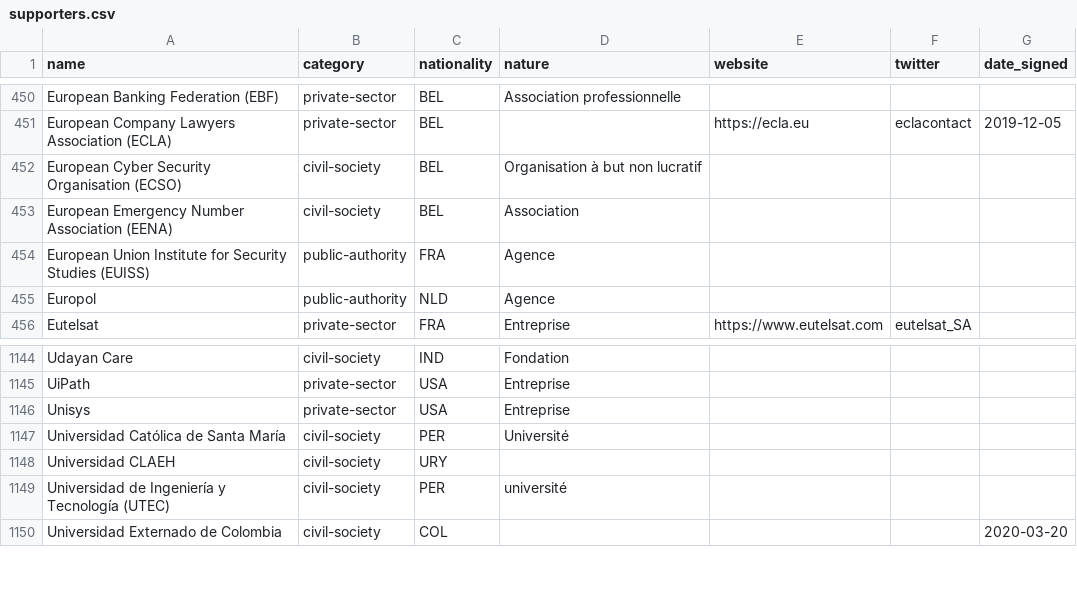
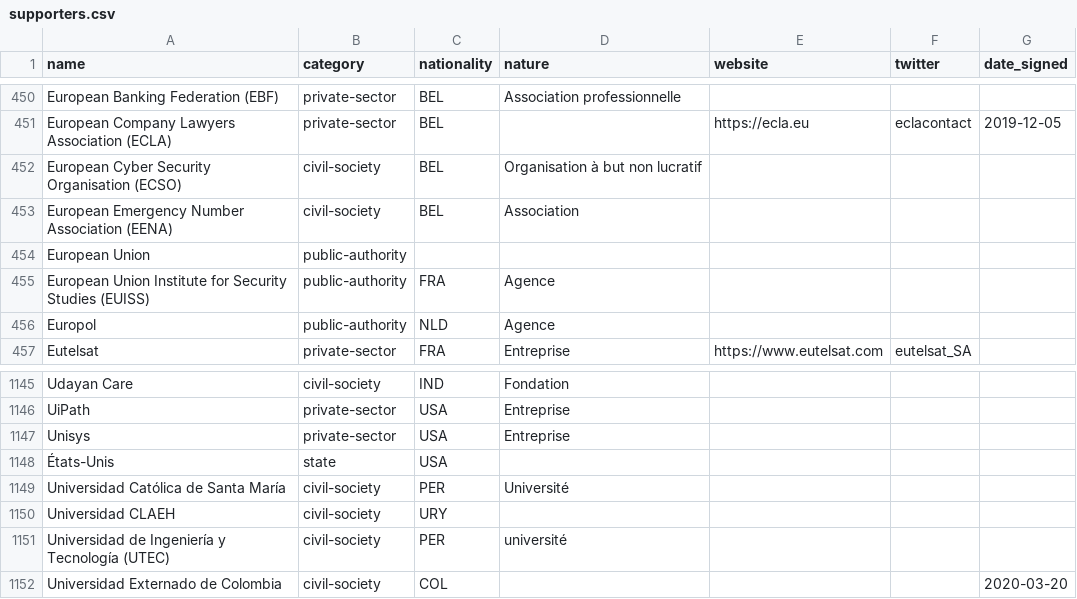
Before and after one commit to ambanum/ParisCall, a CSV file: supporters.csv, drawn as a sheet; only a part is shown, gaps mark what is left out.

```diff
--- a/supporters.csv
+++ b/supporters.csv
@@ -453,2 +453,3 @@ name,category,nationality,nature,website,twitter,date_signed
 "European Emergency Number Association (EENA)","civil-society","BEL","Association","","",""
+"European Union","public-authority","","","","",""
 "European Union Institute for Security Studies (EUISS)","public-authority","FRA","Agence","","",""
@@ -1146,2 +1147,3 @@ name,category,nationality,nature,website,twitter,date_signed
 "Unisys","private-sector","USA","Entreprise","","",""
+"États-Unis","state","USA","","","",""
 "Universidad Católica de Santa María","civil-society","PER","Université","","",""
```
Also changed, not shown: 39 other files.
